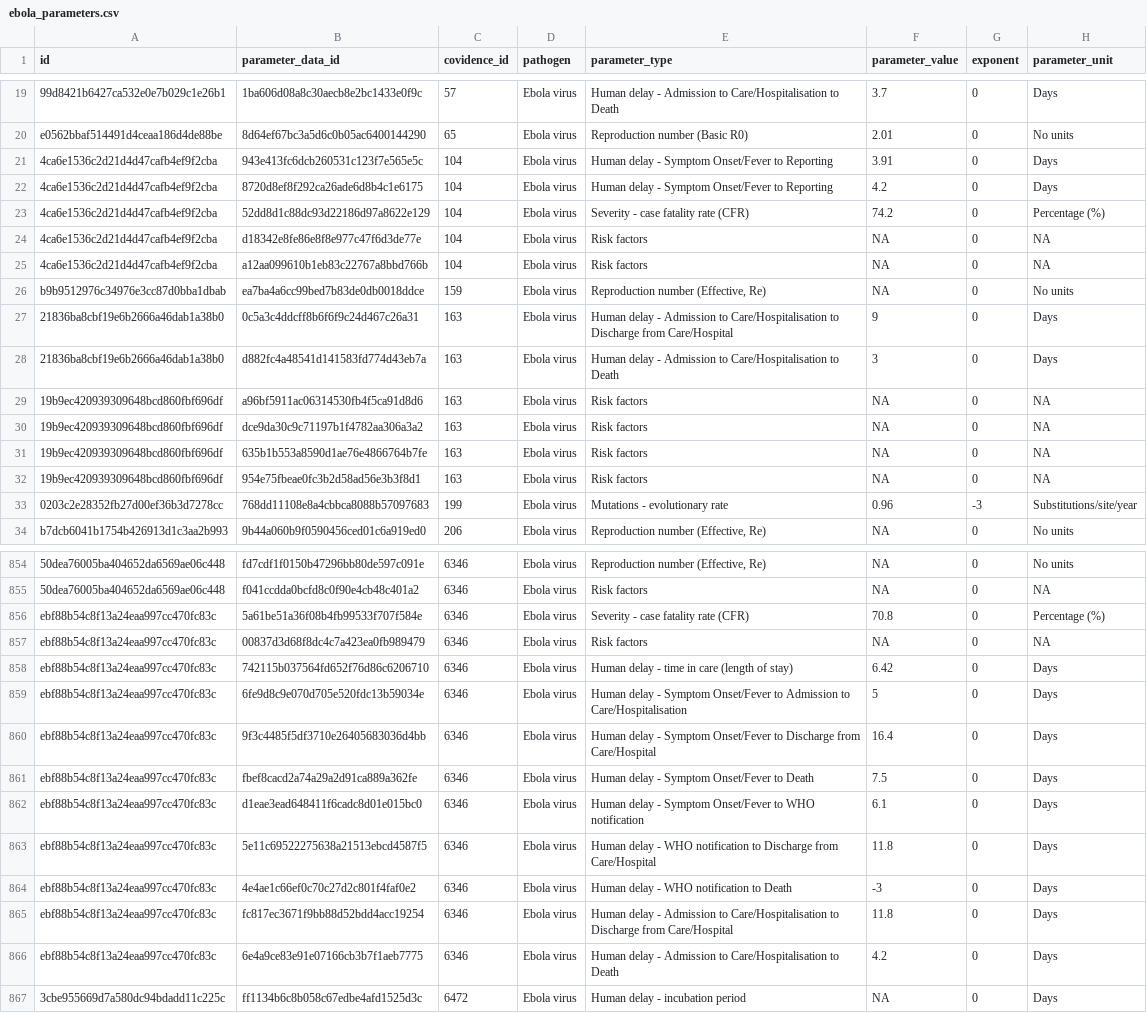
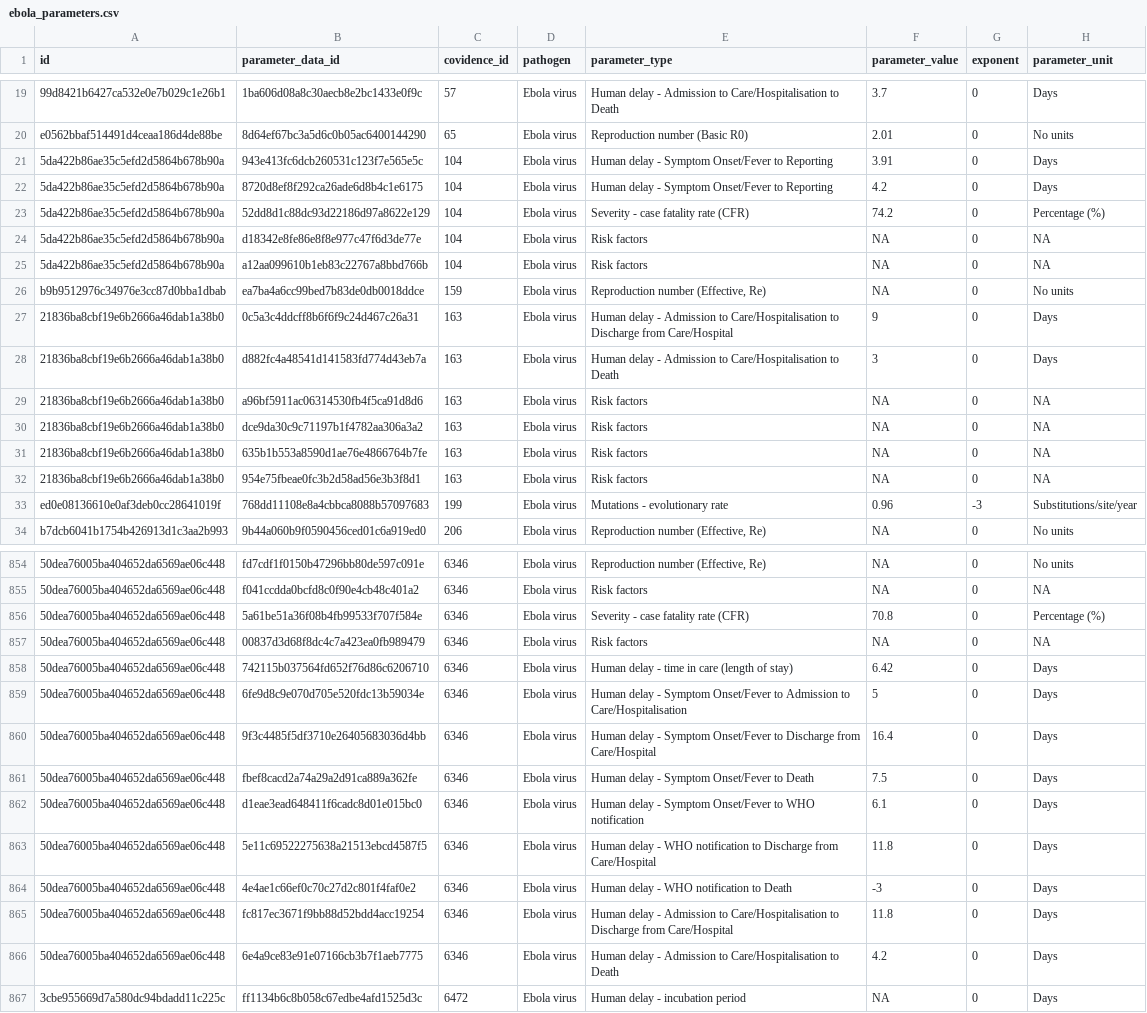
Before and after one commit to mrc-ide/epireview, a CSV file: inst/extdata/ebola_parameters.csv, drawn as a sheet; only a part is shown, gaps mark what is left out; the diff covers the shown part only; the diff names each change by its address in the sheet, - before the commit and + after, or states it on an @@ line.

```diff
--- a/inst/extdata/ebola_parameters.csv
+++ b/inst/extdata/ebola_parameters.csv
-A21:A25 (id): 4ca6e1536c2d21d4d47cafb4ef9f2cba
+A21:A25 (id): 5da422b86ae35c5efd2d5864b678b90a
-A29:A32 (id): 19b9ec420939309648bcd860fbf696df
+A29:A32 (id): 21836ba8cbf19e6b2666a46dab1a38b0
-A33 (id): 0203c2e28352fb27d00ef36b3d7278cc
+A33 (id): ed0e08136610e0af3deb0cc28641019f
-A856:A866 (id): ebf88b54c8f13a24eaa997cc470fc83c
+A856:A866 (id): 50dea76005ba404652da6569ae06c448
```
Also changed, not shown: 47 edited cells elsewhere in this file.
